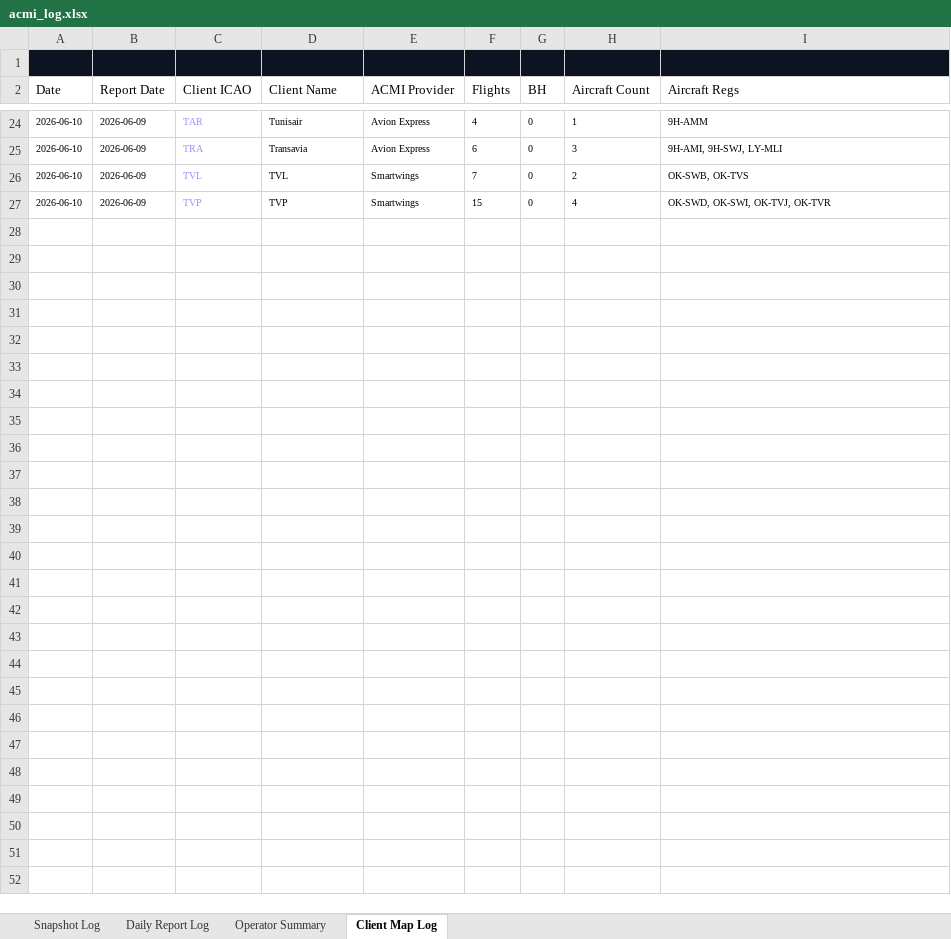
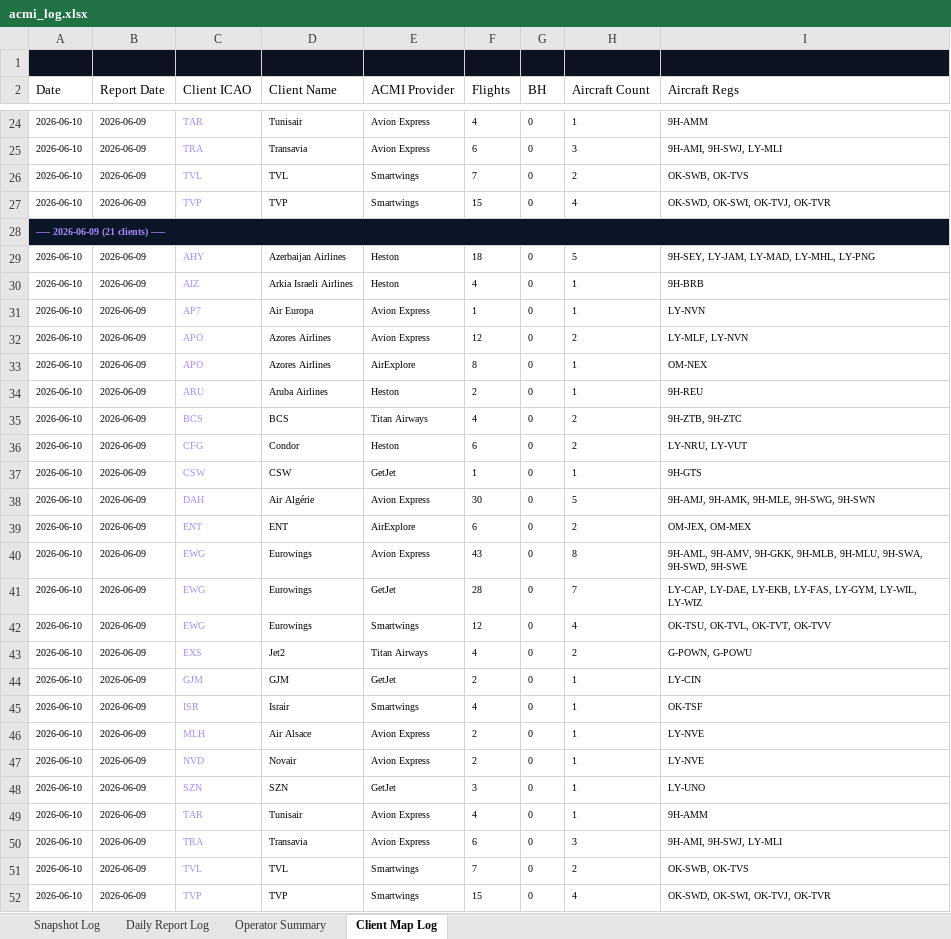
Before and after one commit to juliuskvx/acmi-tracker, an Excel workbook: data/acmi_log.xlsx, sheet Client Map Log, drawn as a sheet; only a part is shown, gaps mark what is left out; values as stored, in another font and other column widths than the file's, no borders; the diff names each change by its address in the sheet, - before the commit and + after, or states it on an @@ line.

```diff
--- a/data/acmi_log.xlsx (sheet Client Map Log)
+++ b/data/acmi_log.xlsx (sheet Client Map Log)
+row 28: ── 2026-06-09 (21 clients) ──
+row 29: 2026-06-10 | 2026-06-09 | AHY | Azerbaijan Airlines | Heston | 18 | 0 | 5 | 9H-SEY, LY-JAM, LY-MAD, LY-MHL, LY-PNG
+row 30: 2026-06-10 | 2026-06-09 | AIZ | Arkia Israeli Airlines | Heston | 4 | 0 | 1 | 9H-BRB
+row 31: 2026-06-10 | 2026-06-09 | AP7 | Air Europa | Avion Express | 1 | 0 | 1 | LY-NVN
+row 32: 2026-06-10 | 2026-06-09 | APO | Azores Airlines | Avion Express | 12 | 0 | 2 | LY-MLF, LY-NVN
+row 33: 2026-06-10 | 2026-06-09 | APO | Azores Airlines | AirExplore | 8 | 0 | 1 | OM-NEX
+row 34: 2026-06-10 | 2026-06-09 | ARU | Aruba Airlines | Heston | 2 | 0 | 1 | 9H-REU
+row 35: 2026-06-10 | 2026-06-09 | BCS | BCS | Titan Airways | 4 | 0 | 2 | 9H-ZTB, 9H-ZTC
+row 36: 2026-06-10 | 2026-06-09 | CFG | Condor | Heston | 6 | 0 | 2 | LY-NRU, LY-VUT
+row 37: 2026-06-10 | 2026-06-09 | CSW | CSW | GetJet | 1 | 0 | 1 | 9H-GTS
+row 38: 2026-06-10 | 2026-06-09 | DAH | Air Algérie | Avion Express | 30 | 0 | 5 | 9H-AMJ, 9H-AMK, 9H-MLE, 9H-SWG, 9H-SWN
+row 39: 2026-06-10 | 2026-06-09 | ENT | ENT | AirExplore | 6 | 0 | 2 | OM-JEX, OM-MEX
+row 40: 2026-06-10 | 2026-06-09 | EWG | Eurowings | Avion Express | 43 | 0 | 8 | 9H-AML, 9H-AMV, 9H-GKK, 9H-MLB, 9H-MLU, 9H-SWA, 9H-SWD, 9H-SWE
+row 41: 2026-06-10 | 2026-06-09 | EWG | Eurowings | GetJet | 28 | 0 | 7 | LY-CAP, LY-DAE, LY-EKB, LY-FAS, LY-GYM, LY-WIL, LY-WIZ
+row 42: 2026-06-10 | 2026-06-09 | EWG | Eurowings | Smartwings | 12 | 0 | 4 | OK-TSU, OK-TVL, OK-TVT, OK-TVV
+row 43: 2026-06-10 | 2026-06-09 | EXS | Jet2 | Titan Airways | 4 | 0 | 2 | G-POWN, G-POWU
+row 44: 2026-06-10 | 2026-06-09 | GJM | GJM | GetJet | 2 | 0 | 1 | LY-CIN
+row 45: 2026-06-10 | 2026-06-09 | ISR | Israir | Smartwings | 4 | 0 | 1 | OK-TSF
+row 46: 2026-06-10 | 2026-06-09 | MLH | Air Alsace | Avion Express | 2 | 0 | 1 | LY-NVE
+row 47: 2026-06-10 | 2026-06-09 | NVD | Novair | Avion Express | 2 | 0 | 1 | LY-NVE
+row 48: 2026-06-10 | 2026-06-09 | SZN | SZN | GetJet | 3 | 0 | 1 | LY-UNO
+row 49: 2026-06-10 | 2026-06-09 | TAR | Tunisair | Avion Express | 4 | 0 | 1 | 9H-AMM
+row 50: 2026-06-10 | 2026-06-09 | TRA | Transavia | Avion Express | 6 | 0 | 3 | 9H-AMI, 9H-SWJ, LY-MLI
+row 51: 2026-06-10 | 2026-06-09 | TVL | TVL | Smartwings | 7 | 0 | 2 | OK-SWB, OK-TVS
+row 52: 2026-06-10 | 2026-06-09 | TVP | TVP | Smartwings | 15 | 0 | 4 | OK-SWD, OK-SWI, OK-TVJ, OK-TVR
```
Also changed, not shown: sheet Snapshot Log, sheet Daily Report Log, sheet Operator Summary, 1 other file.
